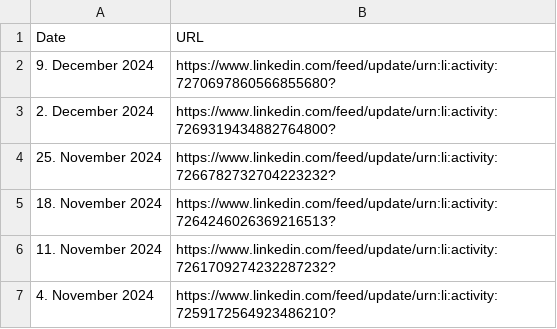
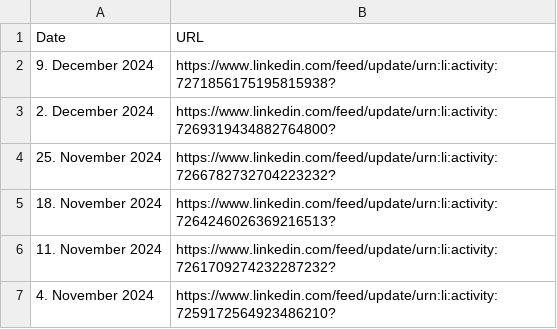
Before and after one commit to MartinCKing/Index-of-Indexes-2024, a CSV file: URL.csv, drawn as a sheet; only a part is shown.

Commit message:
Update URL.csv

```diff
--- a/URL.csv
+++ b/URL.csv
@@ -1,3 +1,3 @@
 Date,URL
-9. December 2024,https://www.linkedin.com/feed/update/urn:li:activity:7270697860566855680?
+9. December 2024,https://www.linkedin.com/feed/update/urn:li:activity:7271856175195815938?
 2. December 2024,https://www.linkedin.com/feed/update/urn:li:activity:7269319434882764800?
```
